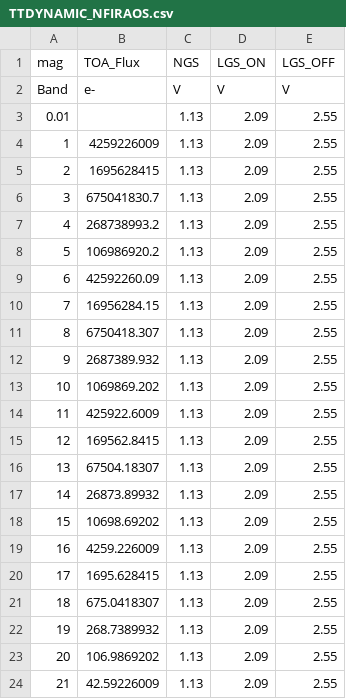
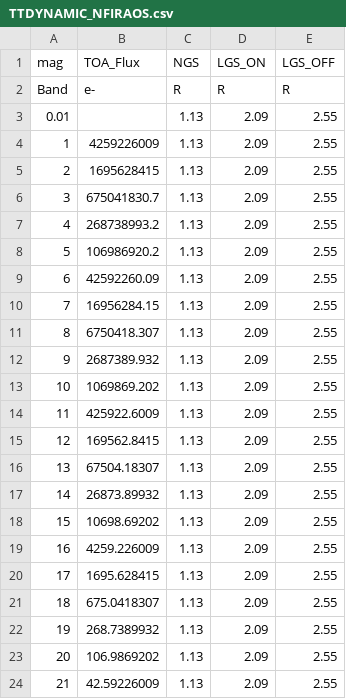
Before and after one commit to ashbake/specsim, a CSV file: data/ao/TTDYNAMIC_NFIRAOS.csv, drawn as a sheet.

Commit message:
Update TTDYNAMIC_NFIRAOS.csv

```diff
--- a/data/ao/TTDYNAMIC_NFIRAOS.csv
+++ b/data/ao/TTDYNAMIC_NFIRAOS.csv
@@ -1,3 +1,3 @@
 mag,TOA_Flux,NGS,LGS_ON,LGS_OFF
-Band,e-,V,V,V
+Band,e-,R,R,R
 0.01,,1.13,2.09,2.55
```
